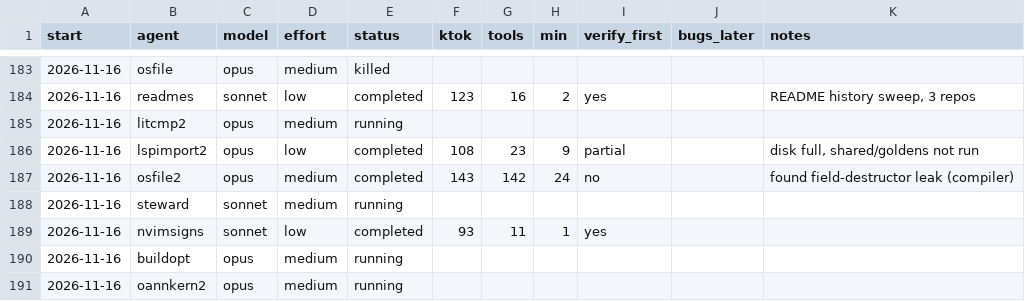
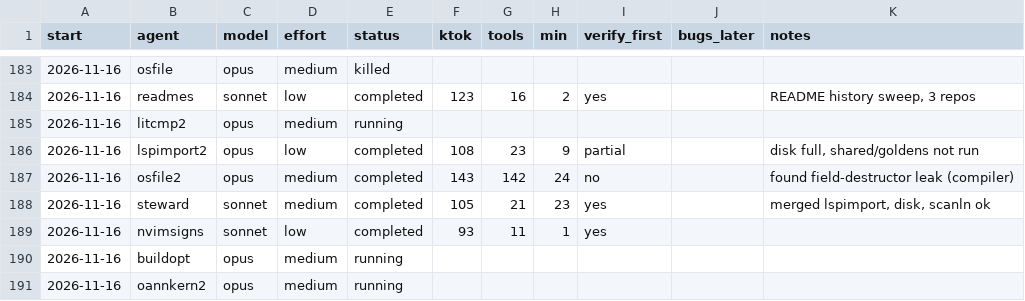
Before and after one commit to osarv/olang, a TSV file: agents.tsv, drawn as a sheet; only a part is shown, gaps mark what is left out.

Commit message:
review notes 2026-11-16T12:12:25Z

```diff
--- a/agents.tsv
+++ b/agents.tsv
@@ -187,3 +187,3 @@ start	agent	model	effort	status	ktok	tools	min	verify_first	bugs_later	notes
 2026-11-16	osfile2	opus	medium	completed	143	142	24	no		found field-destructor leak (compiler)
-2026-11-16	steward	sonnet	medium	running
+2026-11-16	steward	sonnet	medium	completed	105	21	23	yes		merged lspimport, disk, scanln ok
 2026-11-16	nvimsigns	sonnet	low	completed	93	11	1	yes
```
